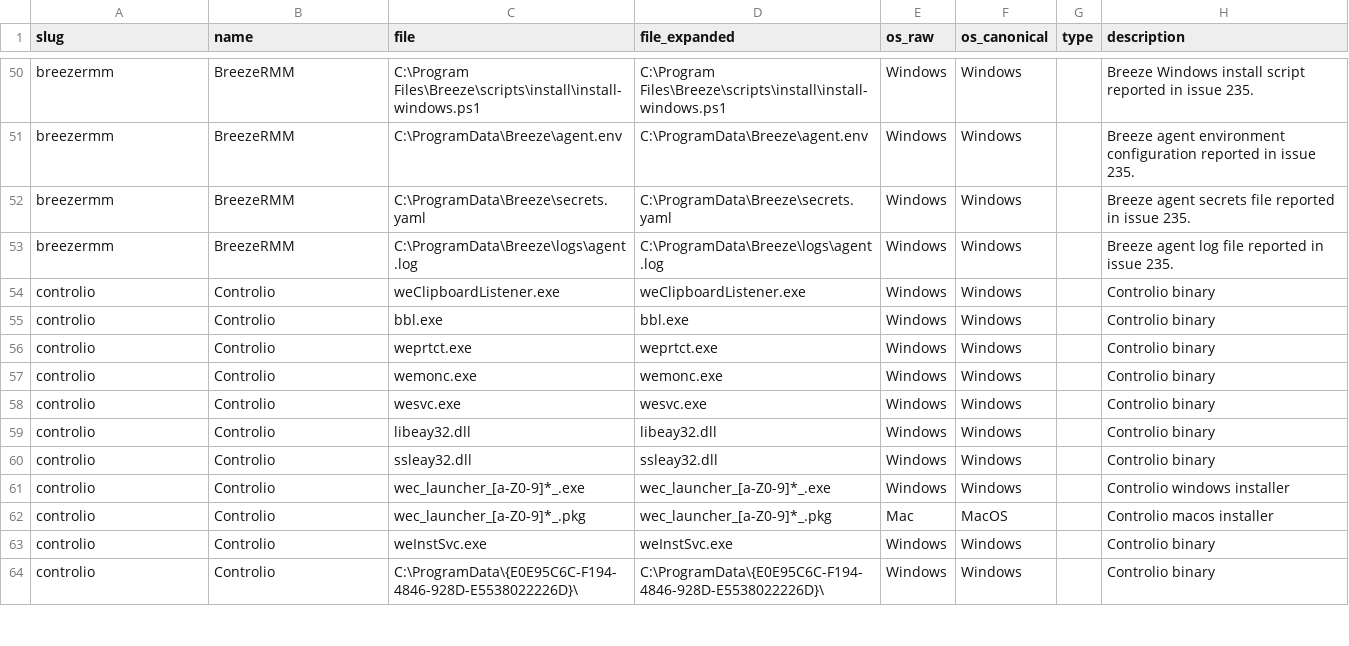
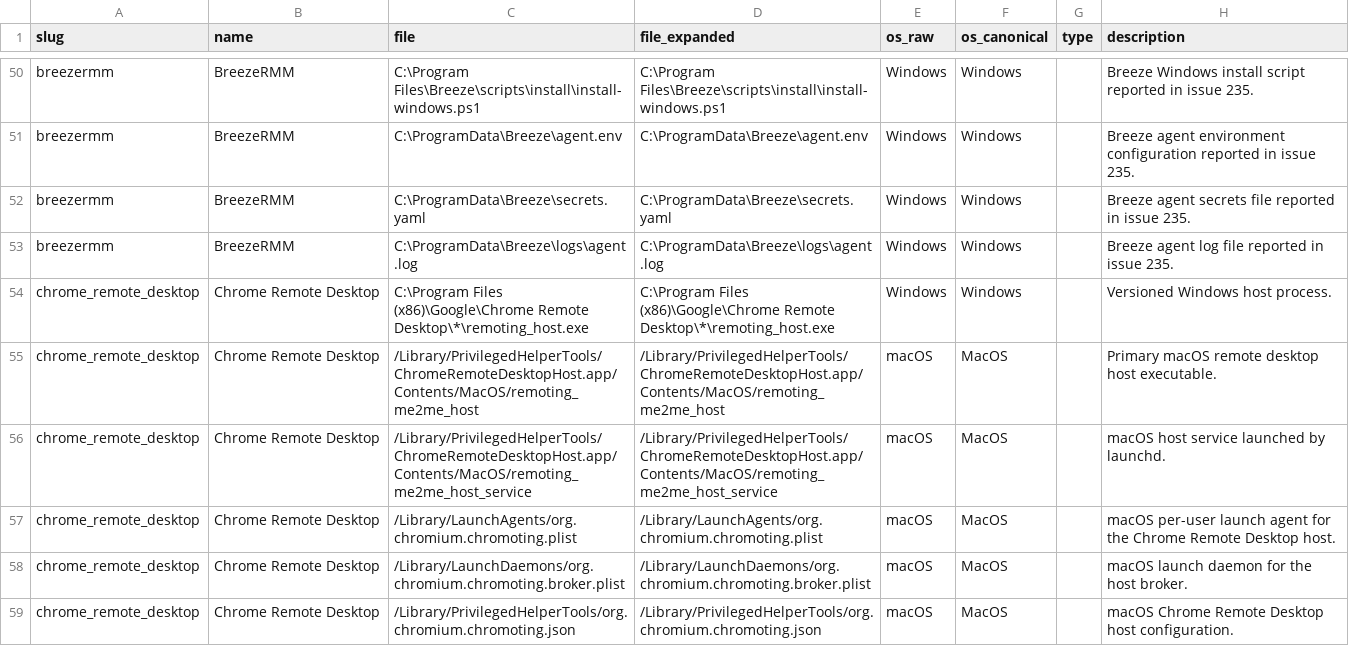
Before and after one commit to InfoSecJay/lolrmm-artifacts, a CSV file: data/csv/artifacts_disk.csv, drawn as a sheet; only a part is shown, gaps mark what is left out; the shorter side is filled out with more unchanged rows; the diff covers the shown part only; the diff names each change by its address in the sheet, - before the commit and + after, or states it on an @@ line.

```diff
--- a/data/csv/artifacts_disk.csv
+++ b/data/csv/artifacts_disk.csv
+row 54: chrome_remote_desktop | Chrome Remote Desktop | C:\Program Files (x86)\Google\Chrome Remote Desktop\*\remoting_host.exe | C:\Program Files (x86)\Google\Chrome Remote Desktop\*\remoting_host.exe | Windows | Windows |  | Versioned Windows host process.
+row 55: chrome_remote_desktop | Chrome Remote Desktop | /Library/PrivilegedHelperTools/ChromeRemoteDesktopHost.app/Contents/MacOS/remoting_me2me_host | /Library/PrivilegedHelperTools/ChromeRemoteDesktopHost.app/Contents/MacOS/remoting_me2me_host | macOS | MacOS |  | Primary macOS remote desktop host executable.
+row 56: chrome_remote_desktop | Chrome Remote Desktop | /Library/PrivilegedHelperTools/ChromeRemoteDesktopHost.app/Contents/MacOS/remoting_me2me_host_service | /Library/PrivilegedHelperTools/ChromeRemoteDesktopHost.app/Contents/MacOS/remoting_me2me_host_service | macOS | MacOS |  | macOS host service launched by launchd.
+row 57: chrome_remote_desktop | Chrome Remote Desktop | /Library/LaunchAgents/org.chromium.chromoting.plist | /Library/LaunchAgents/org.chromium.chromoting.plist | macOS | MacOS |  | macOS per-user launch agent for the Chrome Remote Desktop host.
+row 58: chrome_remote_desktop | Chrome Remote Desktop | /Library/LaunchDaemons/org.chromium.chromoting.broker.plist | /Library/LaunchDaemons/org.chromium.chromoting.broker.plist | macOS | MacOS |  | macOS launch daemon for the host broker.
+row 59: chrome_remote_desktop | Chrome Remote Desktop | /Library/PrivilegedHelperTools/org.chromium.chromoting.json | /Library/PrivilegedHelperTools/org.chromium.chromoting.json | macOS | MacOS |  | macOS Chrome Remote Desktop host configuration.
```
Also changed, not shown: 20 added rows elsewhere in this file, data/applications.csv, data/completeness_report.csv, 17 other files.
